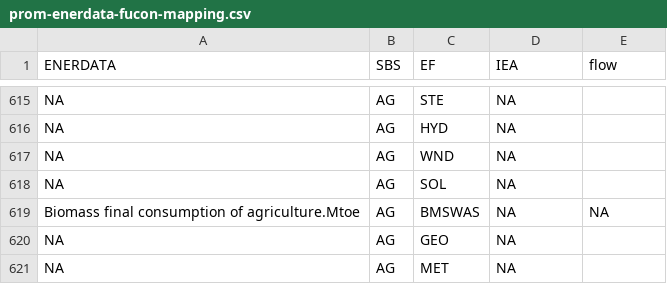
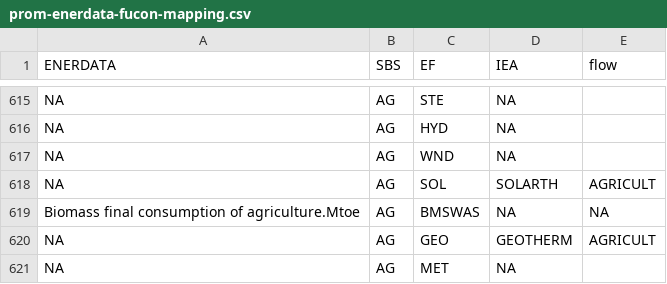
Before and after one commit to e3modelling/mrprom, a CSV file: inst/extdata/sectoral/prom-enerdata-fucon-mapping.csv, drawn as a sheet; only a part is shown, gaps mark what is left out; the diff covers the shown part only.

```diff
--- a/inst/extdata/sectoral/prom-enerdata-fucon-mapping.csv
+++ b/inst/extdata/sectoral/prom-enerdata-fucon-mapping.csv
@@ -617,5 +617,5 @@ NA,AG,HYD,NA,
 NA,AG,WND,NA,
-NA,AG,SOL,NA,
+NA,AG,SOL,SOLARTH,AGRICULT
 Biomass final consumption of agriculture.Mtoe,AG,BMSWAS,NA,NA
-NA,AG,GEO,NA,
+NA,AG,GEO,GEOTHERM,AGRICULT
 NA,AG,MET,NA,
```
Also changed, not shown: 158 edited cells elsewhere in this file.
